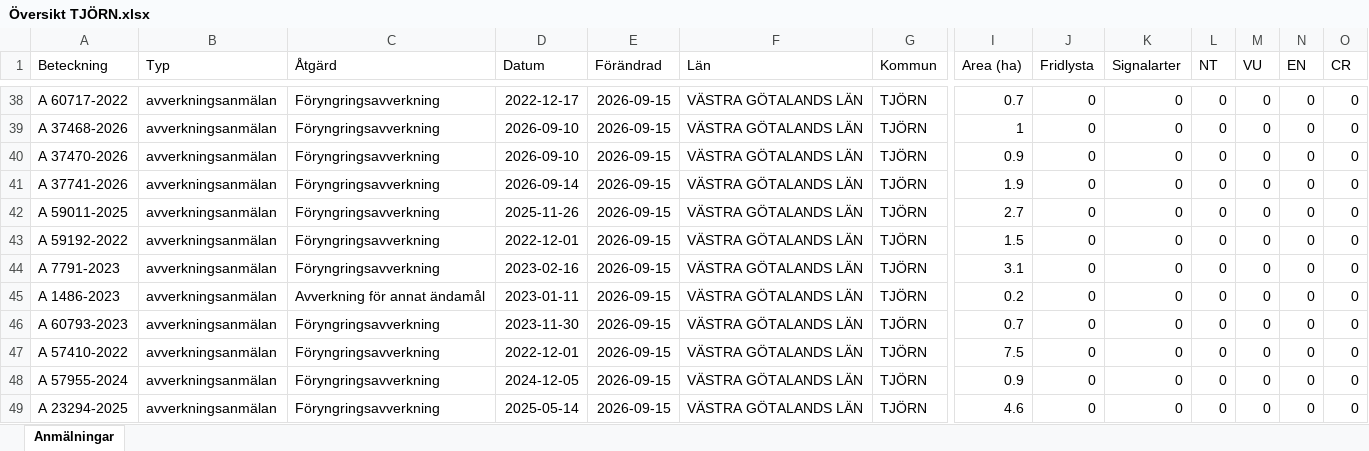
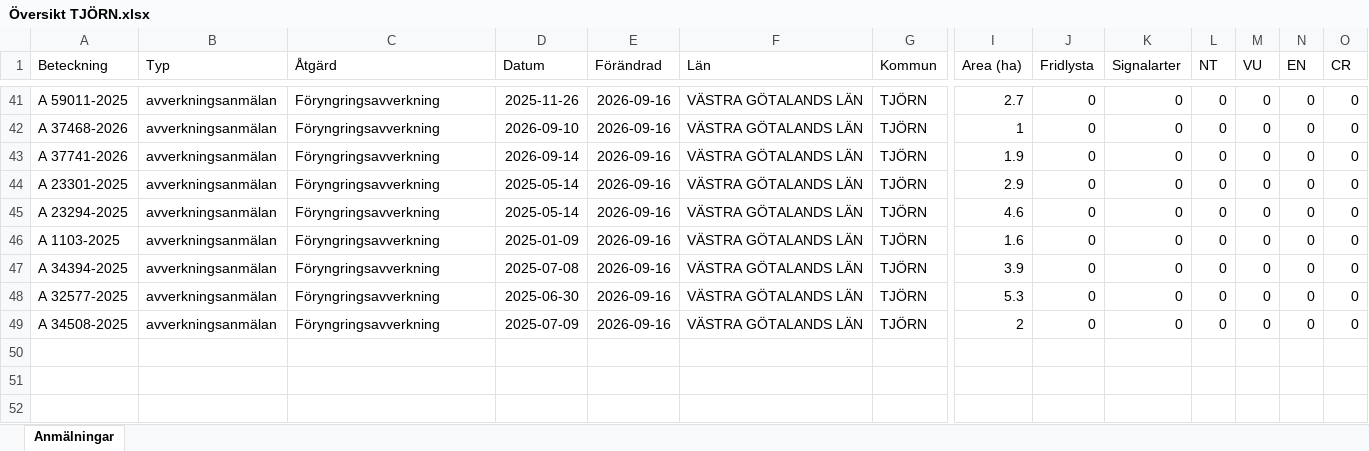
Before and after one commit to klasma/Logging_1419, an Excel workbook: Översikt TJÖRN.xlsx, sheet Anmälningar, drawn as a sheet; only a part is shown, gaps mark what is left out; values as stored, in another font and other column widths than the file's, no borders; removed rows and columns are numbered as before the commit, all else as after; rows hold the shown columns only; the diff covers the shown part only; the diff names each change by its address in the sheet, - before the commit and + after, or states it on an @@ line.

```diff
--- a/Översikt TJÖRN.xlsx (sheet Anmälningar)
+++ b/Översikt TJÖRN.xlsx (sheet Anmälningar)
-A41 (Beteckning): A 60717-2022
+A41 (Beteckning): A 59011-2025
-D41 (Datum): 2022-12-17
+D41 (Datum): 2025-11-26
-E41:E42 (Förändrad): 2026-09-15
+E41:E42 (Förändrad): 2026-09-16
-I41 (Area (ha)): 0.7
+I41 (Area (ha)): 2.7
-row 40: A 37470-2026 | avverkningsanmälan | Föryngringsavverkning | 2026-09-10 | 2026-09-15 | VÄSTRA GÖTALANDS LÄN | TJÖRN | 0.9 | 0 | 0 | 0 | 0 | 0 | 0
-E43:E46 (Förändrad): 2026-09-15
+E43:E46 (Förändrad): 2026-09-16
-A44 (Beteckning): A 59011-2025
+A44 (Beteckning): A 23301-2025
-D44 (Datum): 2025-11-26
+D44 (Datum): 2025-05-14
-I44 (Area (ha)): 2.7
+I44 (Area (ha)): 2.9
-A45 (Beteckning): A 59192-2022
+A45 (Beteckning): A 23294-2025
-D45 (Datum): 2022-12-01
+D45 (Datum): 2025-05-14
-I45 (Area (ha)): 1.5
+I45 (Area (ha)): 4.6
-A46 (Beteckning): A 7791-2023
+A46 (Beteckning): A 1103-2025
-D46 (Datum): 2023-02-16
+D46 (Datum): 2025-01-09
-I46 (Area (ha)): 3.1
+I46 (Area (ha)): 1.6
-row 45: A 1486-2023 | avverkningsanmälan | Avverkning för annat ändamål | 2023-01-11 | 2026-09-15 | VÄSTRA GÖTALANDS LÄN | TJÖRN | 0.2 | 0 | 0 | 0 | 0 | 0 | 0
-A47 (Beteckning): A 60793-2023
+A47 (Beteckning): A 34394-2025
-D47 (Datum): 2023-11-30
+D47 (Datum): 2025-07-08
-E47 (Förändrad): 2026-09-15
+E47 (Förändrad): 2026-09-16
-I47 (Area (ha)): 0.7
+I47 (Area (ha)): 3.9
-row 47: A 57410-2022 | avverkningsanmälan | Föryngringsavverkning | 2022-12-01 | 2026-09-15 | VÄSTRA GÖTALANDS LÄN | TJÖRN | 7.5 | 0 | 0 | 0 | 0 | 0 | 0
-A48 (Beteckning): A 57955-2024
+A48 (Beteckning): A 32577-2025
-D48 (Datum): 2024-12-05
+D48 (Datum): 2025-06-30
-E48:E49 (Förändrad): 2026-09-15
+E48:E49 (Förändrad): 2026-09-16
-I48 (Area (ha)): 0.9
+I48 (Area (ha)): 5.3
-A49 (Beteckning): A 23294-2025
+A49 (Beteckning): A 34508-2025
-D49 (Datum): 2025-05-14
+D49 (Datum): 2025-07-09
-I49 (Area (ha)): 4.6
+I49 (Area (ha)): 2
```
Also changed, not shown: 10 added rows, 7 removed rows and 63 edited cells elsewhere in this sheet, artfynd/A 10354-2026 artfynd.xlsx, artfynd/A 11240-2026 artfynd.xlsx, 41 other files.
